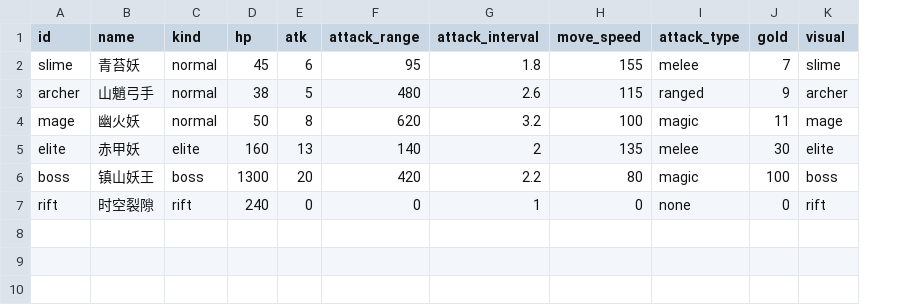
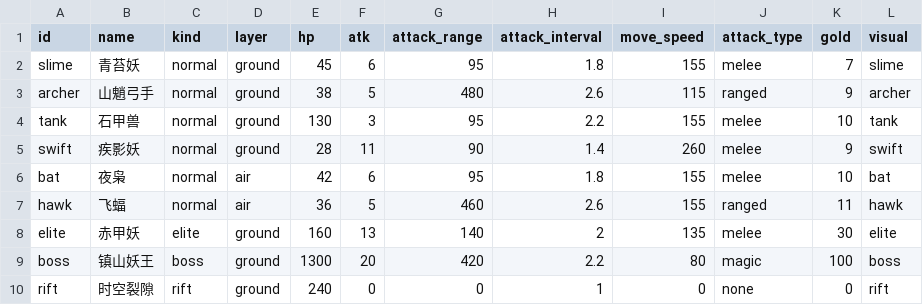
Before and after one commit to AsmodeusFX/AsmodeusGame, a CSV file: idle-sword/Config/Tables/monster.csv, drawn as a sheet; removed rows and columns are numbered as before the commit, all else as after; the diff names each change by its address in the sheet, - before the commit and + after, or states it on an @@ line.

```diff
--- a/idle-sword/Config/Tables/monster.csv
+++ b/idle-sword/Config/Tables/monster.csv
+column D (layer), rows 2-3: ground | ground; rows 8-10: all ground
-row 4: mage | 幽火妖 | normal | 50 | 8 | 620 | 3.2 | 100 | magic | 11 | mage
+row 4: tank | 石甲兽 | normal | ground | 130 | 3 | 95 | 2.2 | 155 | melee | 10 | tank
+row 5: swift | 疾影妖 | normal | ground | 28 | 11 | 90 | 1.4 | 260 | melee | 9 | swift
+row 6: bat | 夜枭 | normal | air | 42 | 6 | 95 | 1.8 | 155 | melee | 10 | bat
+row 7: hawk | 飞蝠 | normal | air | 36 | 5 | 460 | 2.6 | 155 | ranged | 11 | hawk
```
Also changed, not shown: idle-sword/Config/Tables/SwordSkill.csv, idle-sword/Config/Tables/SwordSkill_Retired.csv, 48 other files.
